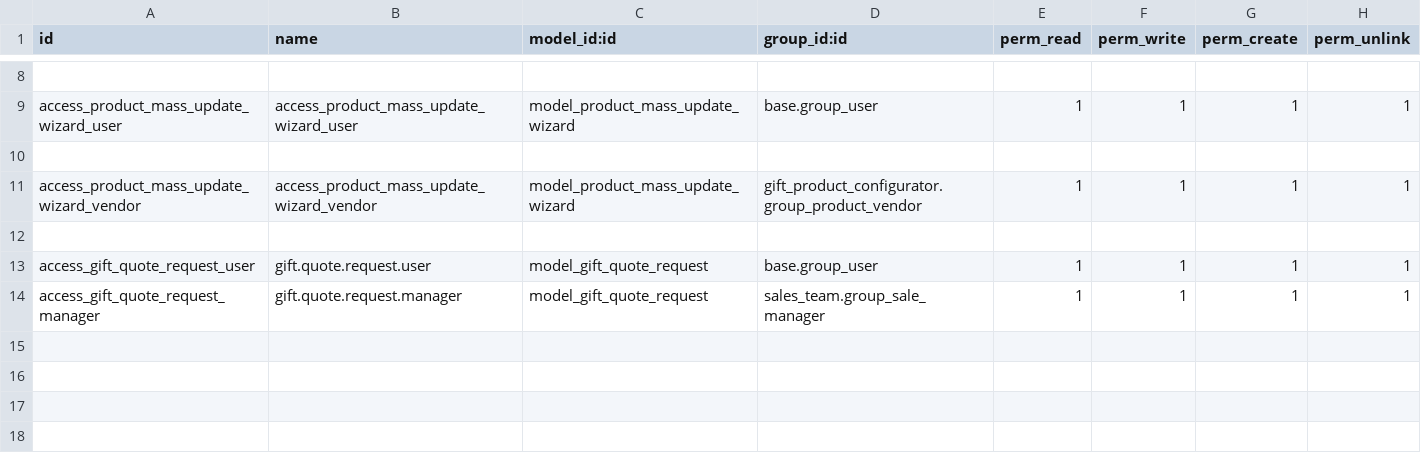
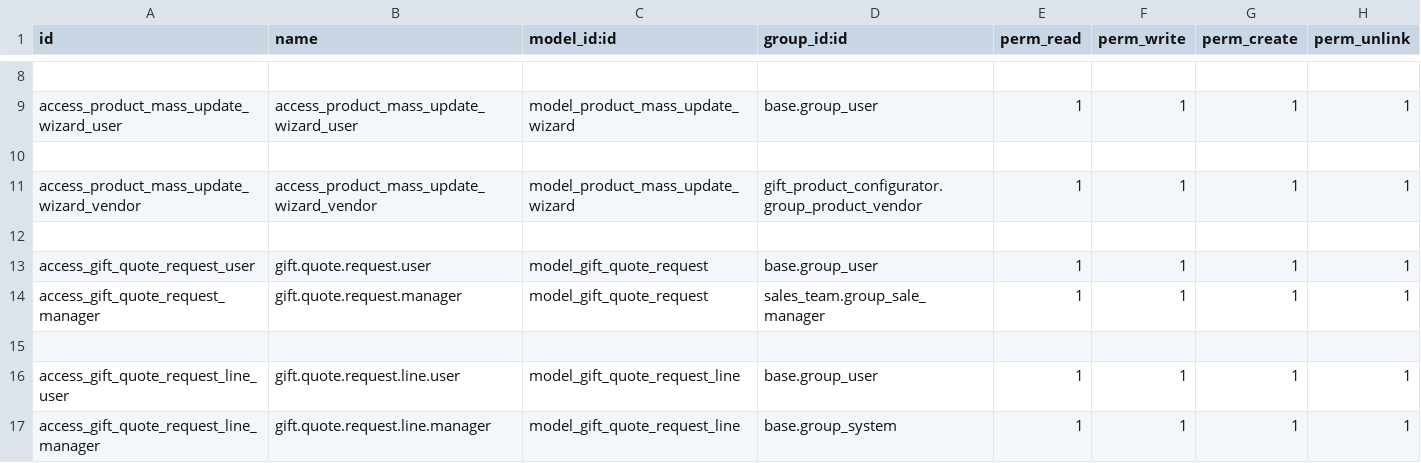
Before and after one commit to selectadrafael-dev/production, a CSV file: addons/gift_product_configurator/security/ir.model.access.csv, drawn as a sheet; only a part is shown, gaps mark what is left out.

```diff
--- a/addons/gift_product_configurator/security/ir.model.access.csv
+++ b/addons/gift_product_configurator/security/ir.model.access.csv
@@ -14 +14,4 @@ access_gift_quote_request_user,gift.quote.request.user,model_gift_quote_request,
 access_gift_quote_request_manager,gift.quote.request.manager,model_gift_quote_request,sales_team.group_sale_manager,1,1,1,1
+
+access_gift_quote_request_line_user,gift.quote.request.line.user,model_gift_quote_request_line,base.group_user,1,1,1,1
+access_gift_quote_request_line_manager,gift.quote.request.line.manager,model_gift_quote_request_line,base.group_system,1,1,1,1
```
Also changed, not shown: 1 other file.
